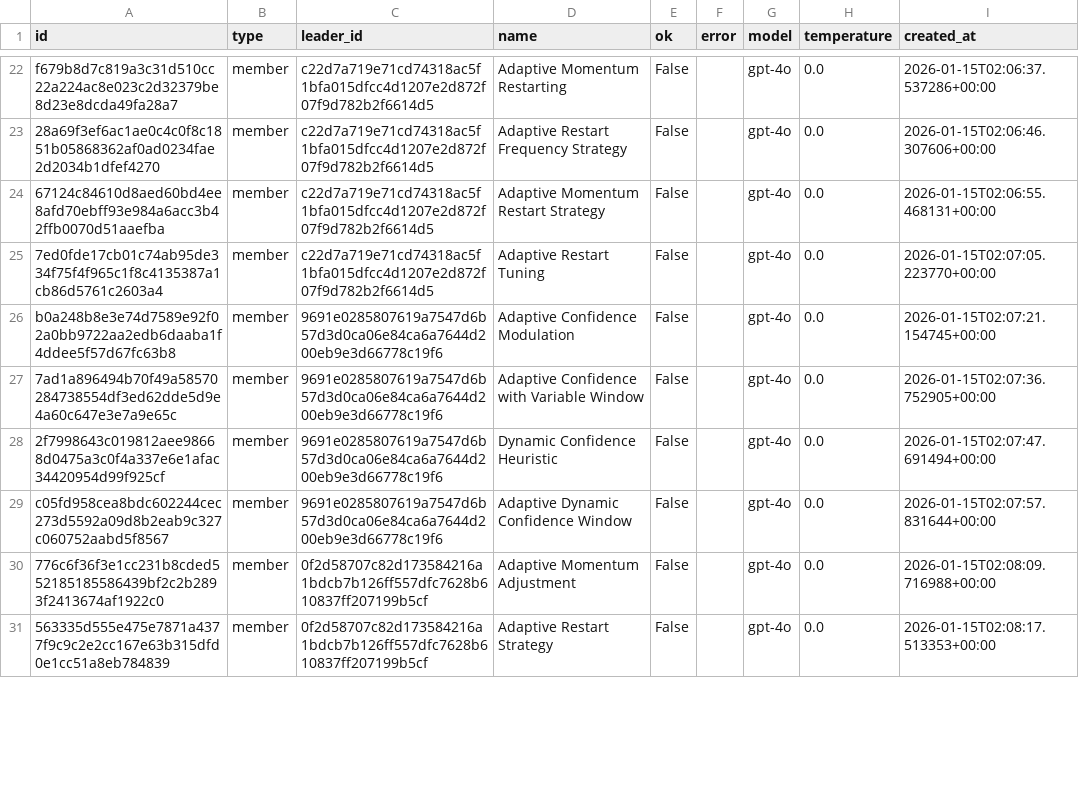
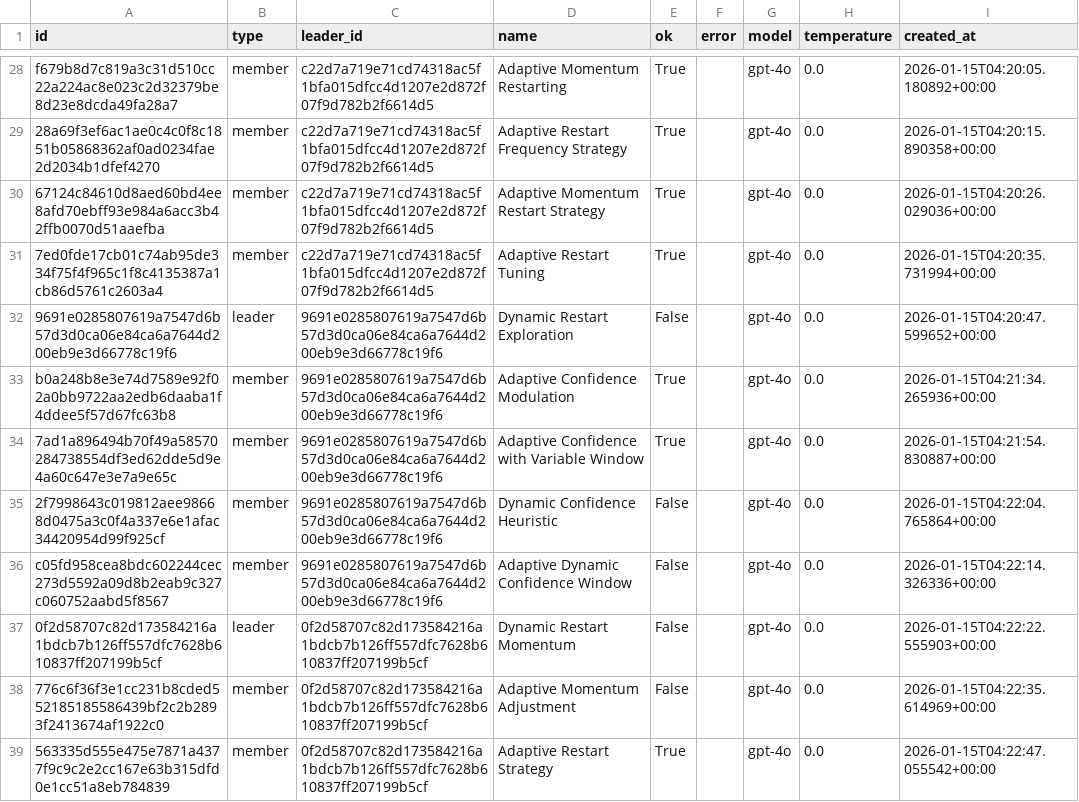
Before and after one commit to ShiminZhang/LLM-SAT, a CSV file: outputs/compile_rate_4o/per_strategy_results.csv, drawn as a sheet; only a part is shown, gaps mark what is left out; addresses are those after the commit; the diff covers the shown part only; the diff names each change by its address in the sheet, - before the commit and + after, or states it on an @@ line.

```diff
--- a/outputs/compile_rate_4o/per_strategy_results.csv
+++ b/outputs/compile_rate_4o/per_strategy_results.csv
-E28:E31 (ok): False
+E28:E31 (ok): True
-I28 (created_at): 2026-01-15T02:06:37.537286+00:00
+I28 (created_at): 2026-01-15T04:20:05.180892+00:00
-I29 (created_at): 2026-01-15T02:06:46.307606+00:00
+I29 (created_at): 2026-01-15T04:20:15.890358+00:00
-I30 (created_at): 2026-01-15T02:06:55.468131+00:00
+I30 (created_at): 2026-01-15T04:20:26.029036+00:00
-I31 (created_at): 2026-01-15T02:07:05.223770+00:00
+I31 (created_at): 2026-01-15T04:20:35.731994+00:00
+row 32: 9691e0285807619a7547d6b57d3d0ca06e84ca6a7644d200eb9e3d66778c19f6 | leader | 9691e0285807619a7547d6b57d3d0ca06e84ca6a7644d200eb9e3d66778c19f6 | Dynamic Restart Exploration | False |  | gpt-4o | 0.0 | 2026-01-15T04:20:47.599652+00:00
-E33:E34 (ok): False
+E33:E34 (ok): True
-I33 (created_at): 2026-01-15T02:07:21.154745+00:00
+I33 (created_at): 2026-01-15T04:21:34.265936+00:00
-I34 (created_at): 2026-01-15T02:07:36.752905+00:00
+I34 (created_at): 2026-01-15T04:21:54.830887+00:00
-I35 (created_at): 2026-01-15T02:07:47.691494+00:00
+I35 (created_at): 2026-01-15T04:22:04.765864+00:00
-I36 (created_at): 2026-01-15T02:07:57.831644+00:00
+I36 (created_at): 2026-01-15T04:22:14.326336+00:00
+row 37: 0f2d58707c82d173584216a1bdcb7b126ff557dfc7628b610837ff207199b5cf | leader | 0f2d58707c82d173584216a1bdcb7b126ff557dfc7628b610837ff207199b5cf | Dynamic Restart Momentum | False |  | gpt-4o | 0.0 | 2026-01-15T04:22:22.555903+00:00
-I38 (created_at): 2026-01-15T02:08:09.716988+00:00
+I38 (created_at): 2026-01-15T04:22:35.614969+00:00
-E39 (ok): False
+E39 (ok): True
-I39 (created_at): 2026-01-15T02:08:17.513353+00:00
+I39 (created_at): 2026-01-15T04:22:47.055542+00:00
```
Also changed, not shown: 8 added rows and 54 edited cells elsewhere in this file, outputs/compile_rate_4o/leader_summary.csv, 44 other files.
